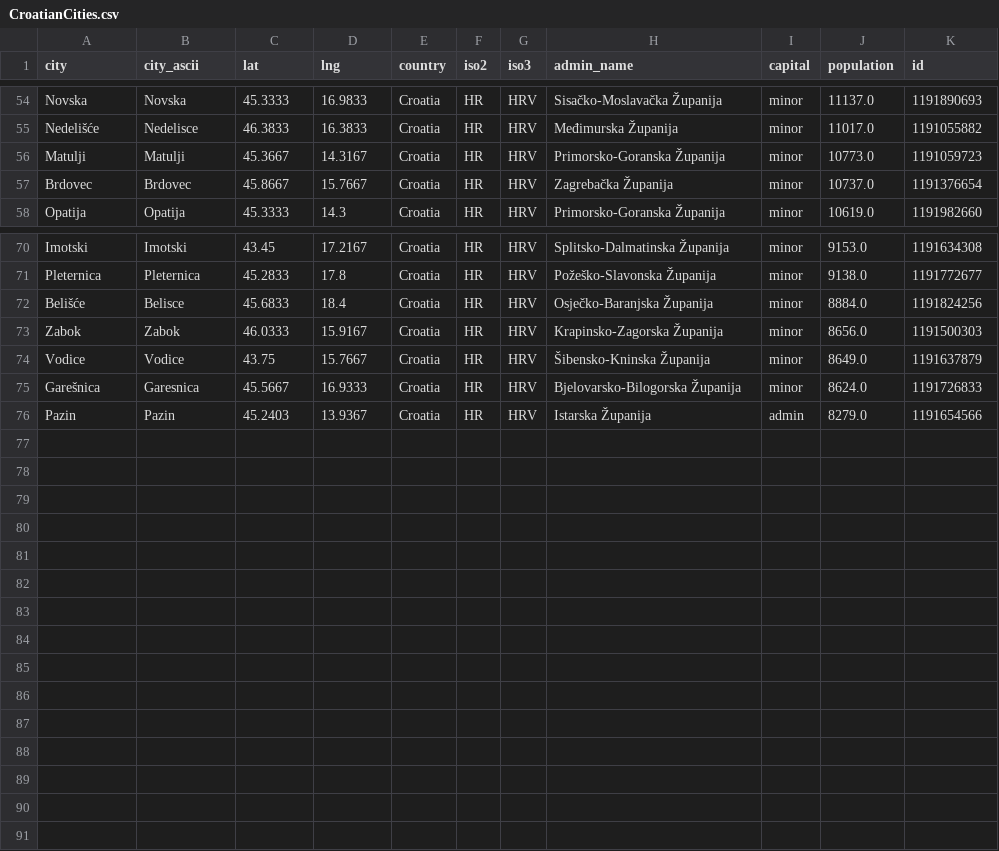
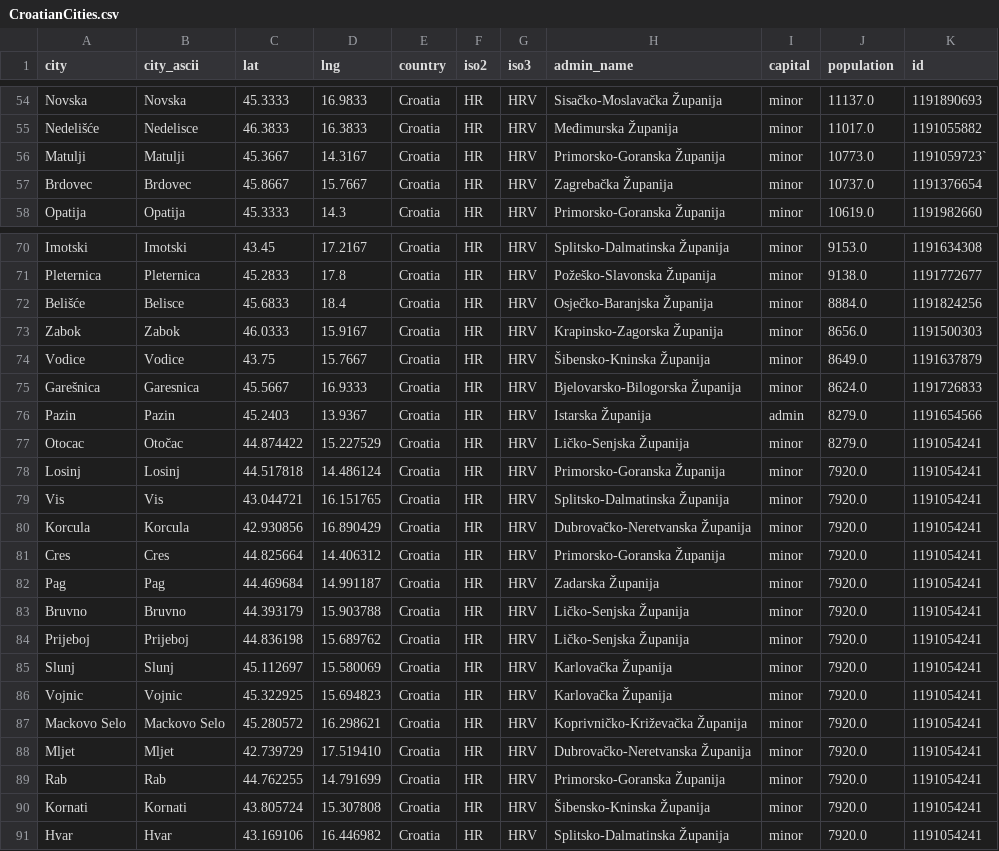
Before and after one commit to MarkoPekasFER/apostoli, a CSV file: backend/src/main/resources/CroatianCities.csv, drawn as a sheet; only a part is shown, gaps mark what is left out.

```diff
--- a/backend/src/main/resources/CroatianCities.csv
+++ b/backend/src/main/resources/CroatianCities.csv
@@ -55,3 +55,3 @@ Novska,Novska,45.3333,16.9833,Croatia,HR,HRV,Sisačko-Moslavačka Županija,mino
 Nedelišće,Nedelisce,46.3833,16.3833,Croatia,HR,HRV,Međimurska Županija,minor,11017.0,1191055882
-Matulji,Matulji,45.3667,14.3167,Croatia,HR,HRV,Primorsko-Goranska Županija,minor,10773.0,1191059723
+Matulji,Matulji,45.3667,14.3167,Croatia,HR,HRV,Primorsko-Goranska Županija,minor,10773.0,1191059723`
 Brdovec,Brdovec,45.8667,15.7667,Croatia,HR,HRV,Zagrebačka Županija,minor,10737.0,1191376654
@@ -76 +76,16 @@ Garešnica,Garesnica,45.5667,16.9333,Croatia,HR,HRV,Bjelovarsko-Bilogorska Župa
 Pazin,Pazin,45.2403,13.9367,Croatia,HR,HRV,Istarska Županija,admin,8279.0,1191654566
+Otocac,Otočac,44.874422,15.227529,Croatia,HR,HRV,Ličko-Senjska Županija,minor,8279.0,1191054241
+Losinj,Losinj,44.517818,14.486124,Croatia,HR,HRV,Primorsko-Goranska Županija,minor,7920.0,1191054241
+Vis,Vis,43.044721,16.151765,Croatia,HR,HRV,Splitsko-Dalmatinska Županija,minor,7920.0,1191054241
+Korcula,Korcula,42.930856,16.890429,Croatia,HR,HRV,Dubrovačko-Neretvanska Županija,minor,7920.0,1191054241
+Cres,Cres,44.825664,14.406312,Croatia,HR,HRV,Primorsko-Goranska Županija,minor,7920.0,1191054241
+Pag,Pag,44.469684,14.991187,Croatia,HR,HRV,Zadarska Županija,minor,7920.0,1191054241
+Bruvno,Bruvno,44.393179,15.903788,Croatia,HR,HRV,Ličko-Senjska Županija,minor,7920.0,1191054241
+Prijeboj,Prijeboj,44.836198,15.689762,Croatia,HR,HRV,Ličko-Senjska Županija,minor,7920.0,1191054241
+Slunj,Slunj,45.112697,15.580069,Croatia,HR,HRV,Karlovačka Županija,minor,7920.0,1191054241
+Vojnic,Vojnic,45.322925,15.694823,Croatia,HR,HRV,Karlovačka Županija,minor,7920.0,1191054241
+Mackovo Selo,Mackovo Selo,45.280572,16.298621,Croatia,HR,HRV,Koprivničko-Križevačka Županija,minor,7920.0,1191054241
+Mljet,Mljet,42.739729,17.519410,Croatia,HR,HRV,Dubrovačko-Neretvanska Županija,minor,7920.0,1191054241
+Rab,Rab,44.762255, 14.791699,Croatia,HR,HRV,Primorsko-Goranska Županija,minor,7920.0,1191054241
+Kornati,Kornati,43.805724, 15.307808,Croatia,HR,HRV,Šibensko-Kninska Županija,minor,7920.0,1191054241
+Hvar,Hvar,43.169106, 16.446982,Croatia,HR,HRV,Splitsko-Dalmatinska Županija,minor,7920.0,1191054241
```
Also changed, not shown: 31 other files.
